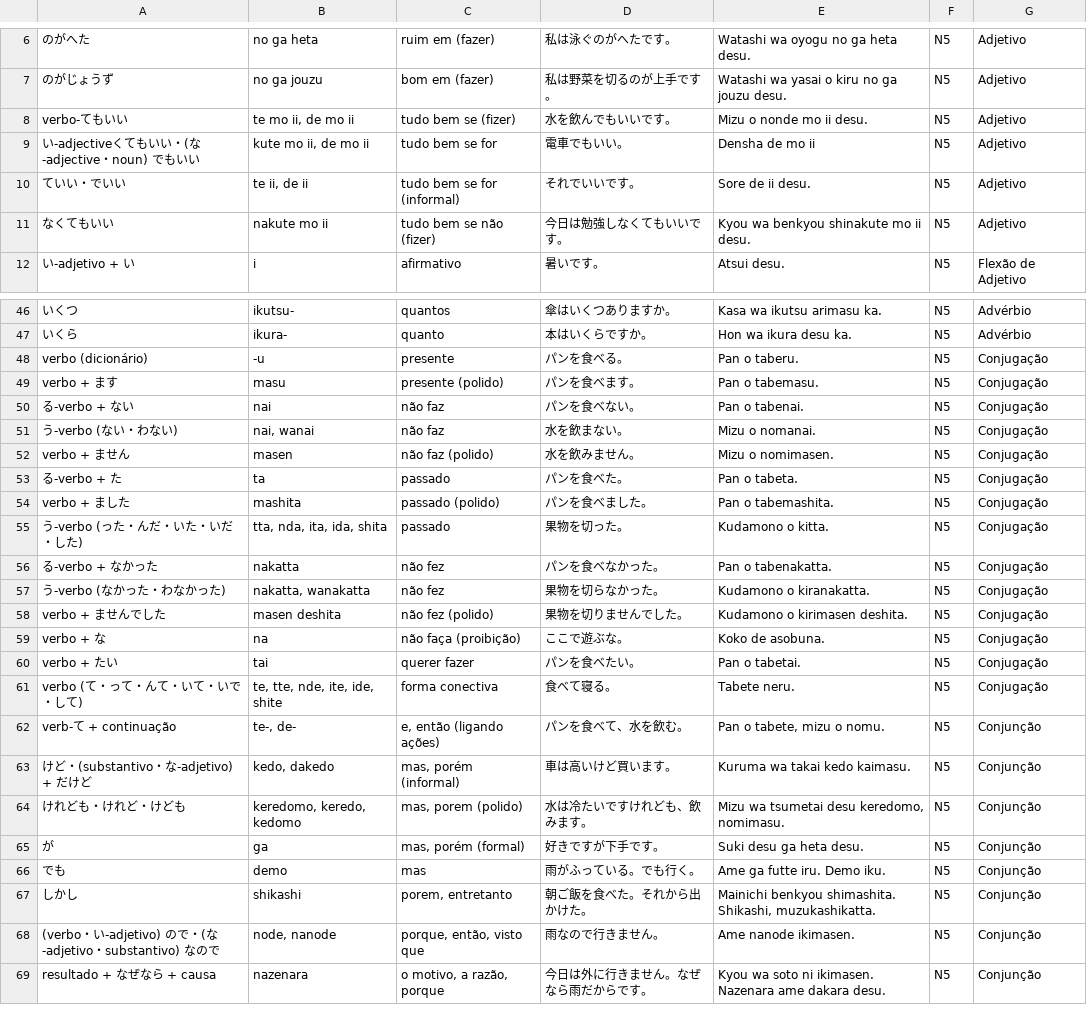
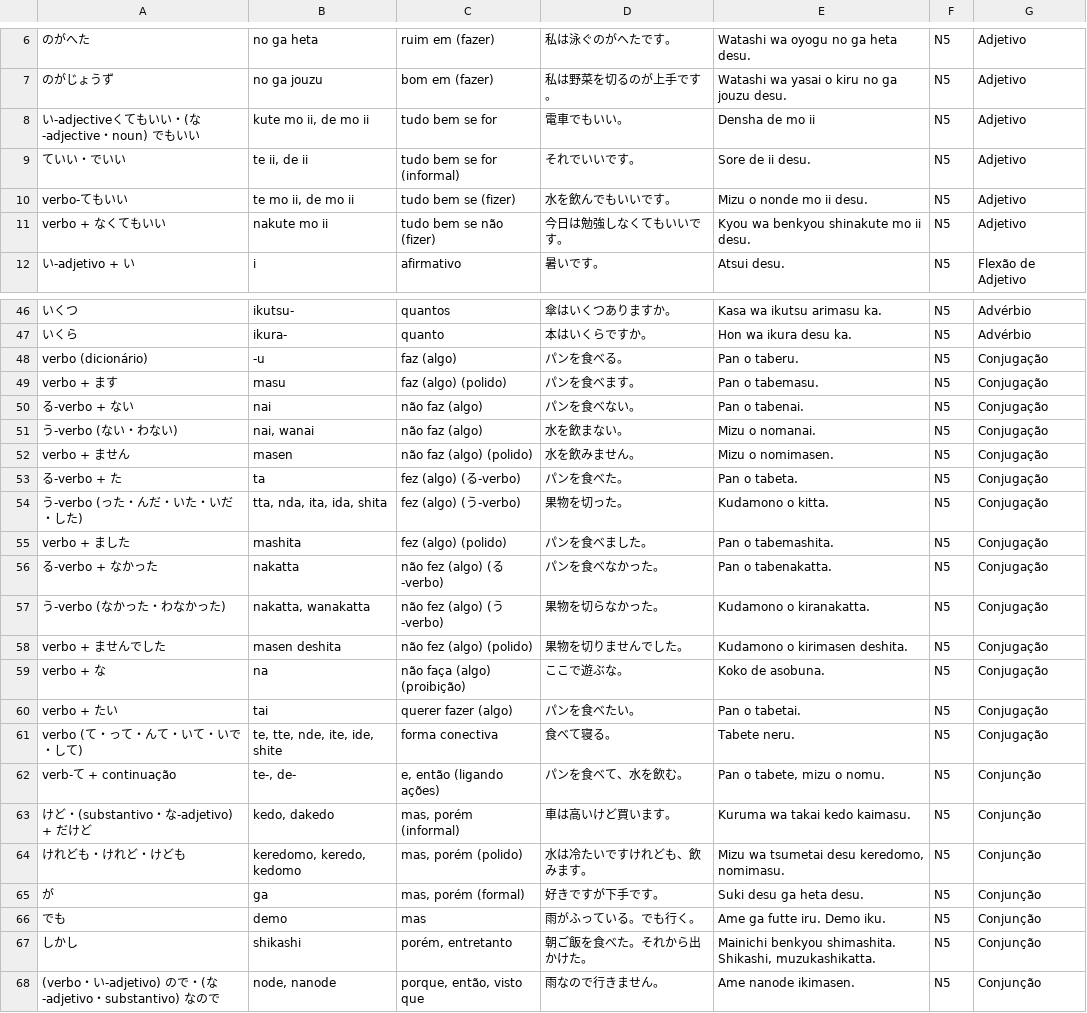
Before and after one commit to VictorMdN/Mnemonet, a CSV file: spreadsheets/jp pt gramática.csv, drawn as a sheet; only a part is shown, gaps mark what is left out; the shorter side is filled out with more unchanged rows; removed rows and columns are numbered as before the commit, all else as after; the diff covers the shown part only; the diff names each change by its address in the sheet, - before the commit and + after, or states it on an @@ line.

Commit message:
fix jp pt gramática spreadsheet
Adjetivo
Conjugação
Conjunção
Partícula

```diff
--- a/spreadsheets/jp pt gramática.csv
+++ b/spreadsheets/jp pt gramática.csv
@@ row 8 moved to row 10: verbo-てもいい @@
-A11: なくてもいい
+A11: verbo + なくてもいい
-C48: presente
+C48: faz (algo)
-C49: presente (polido)
+C49: faz (algo) (polido)
-C50:C51: não faz
+C50:C51: não faz (algo)
-C52: não faz (polido)
+C52: não faz (algo) (polido)
-C53: passado
+C53: fez (algo) (る-verbo)
+row 54: う-verbo (った・んだ・いた・いだ・した) | tta, nda, ita, ida, shita | fez (algo) (う-verbo) | 果物を切った。 | Kudamono o kitta. | N5 | Conjugação
-C55: passado (polido)
+C55: fez (algo) (polido)
-row 55: う-verbo (った・んだ・いた・いだ・した) | tta, nda, ita, ida, shita | passado | 果物を切った。 | Kudamono o kitta. | N5 | Conjugação
-C56: não fez
+C56: não fez (algo) (る-verbo)
-C57: não fez
+C57: não fez (algo) (う-verbo)
-C58: não fez (polido)
+C58: não fez (algo) (polido)
-C59: não faça (proibição)
+C59: não faça (algo) (proibição)
-C60: querer fazer
+C60: querer fazer (algo)
-C64: mas, porem (polido)
+C64: mas, porém (polido)
-C67: porem, entretanto
+C67: porém, entretanto
```
Also changed, not shown: 2 edited cells elsewhere in this file.
